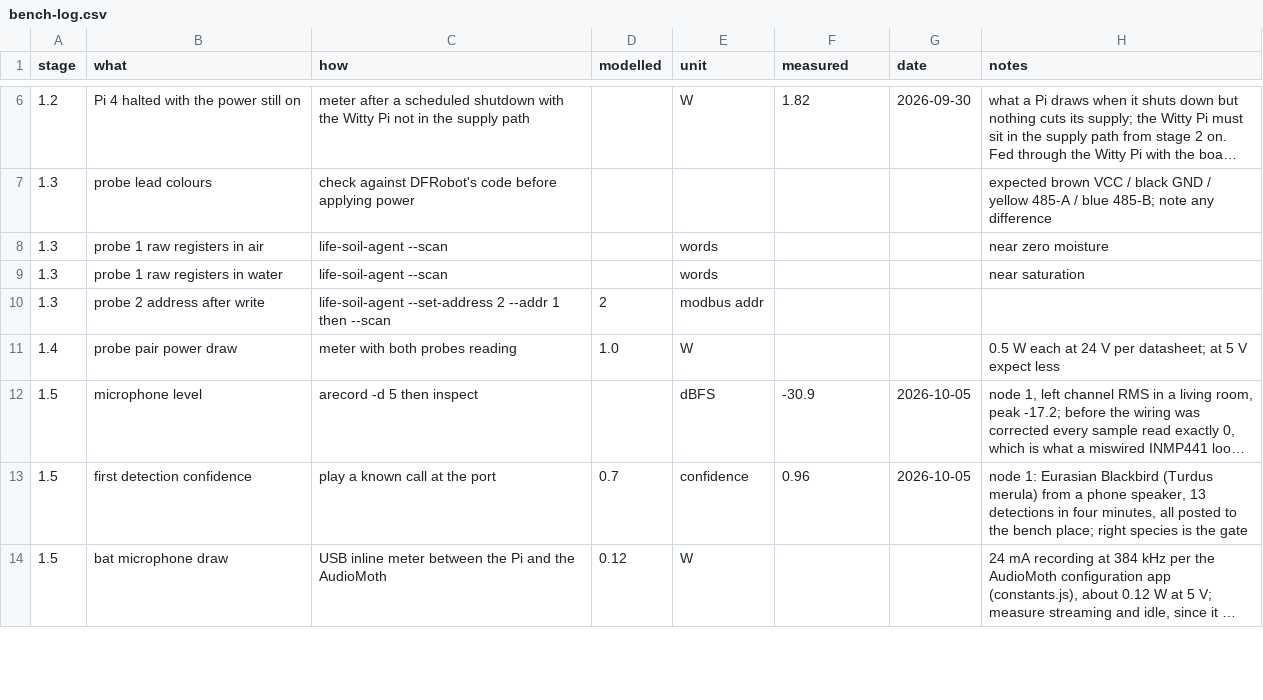
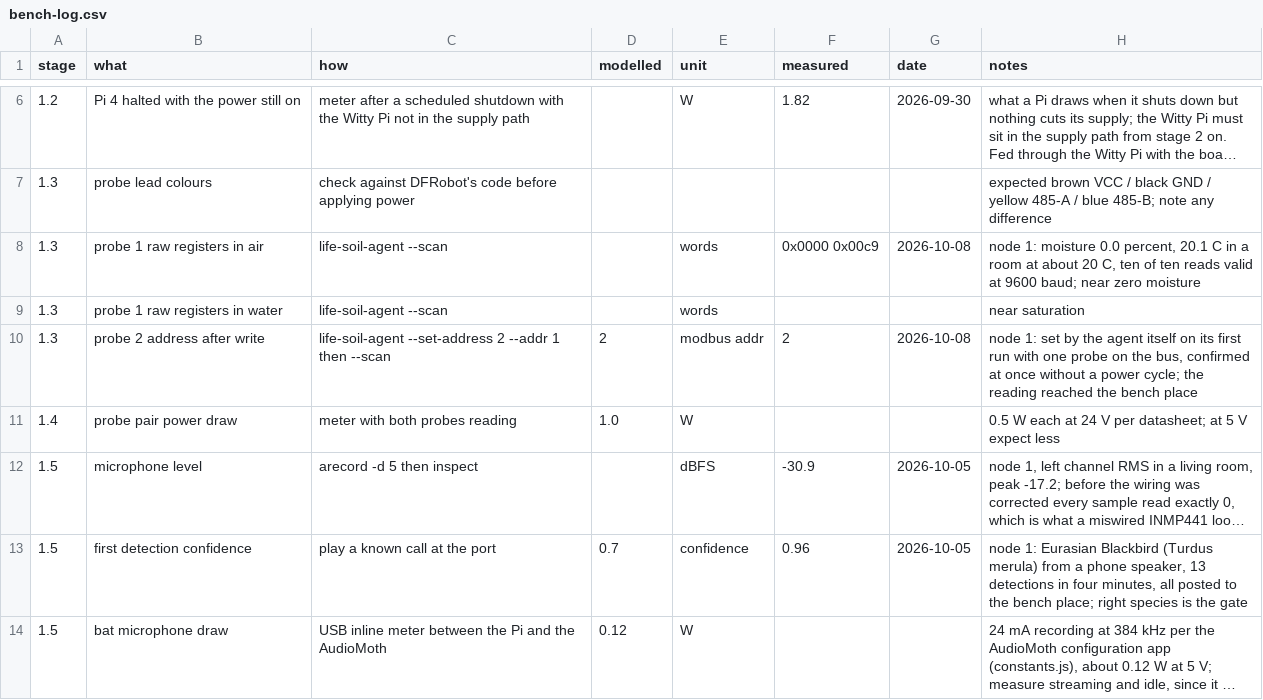
Before and after one commit to oncra/life, a CSV file: kit/bench-log.csv, drawn as a sheet; only a part is shown, gaps mark what is left out; long unchanged cells end in ….

Commit message:
Build guide: the USB screw terminal as it is marked (S, +, D-, D+, -)
The terminal in the kit is marked S, +, D-, D+, -, not VCC and GND as the drawing and the step said. On node 1 the probe's brown wire went into S, the cable shield: the probe had no power and nothing answered, at any baud rate. In + it answered ten times out of ten.

The drawing and the step now show the five screws as marked, say which three stay empty and why S is not power, and name S as the first thing to check when a probe stays silent. Bench log 1.3: raw registers in air, and address 2 set by the agent itself on the first run.

```diff
--- a/kit/bench-log.csv
+++ b/kit/bench-log.csv
@@ -7,5 +7,5 @@ stage,what,how,modelled,unit,measured,date,notes
 1.3,probe lead colours,check against DFRobot's code before applying power,,,,,expected brown VCC / black GND / yellow 485-A / blue 485-B; note any difference
-1.3,probe 1 raw registers in air,life-soil-agent --scan,,words,,,near zero moisture
+1.3,probe 1 raw registers in air,life-soil-agent --scan,,words,0x0000 0x00c9,2026-10-08,"node 1: moisture 0.0 percent, 20.1 C in a room at about 20 C, ten of ten reads valid at 9600 baud; near zero moisture"
 1.3,probe 1 raw registers in water,life-soil-agent --scan,,words,,,near saturation
-1.3,probe 2 address after write,life-soil-agent --set-address 2 --addr 1 then --scan,2,modbus addr,,,
+1.3,probe 2 address after write,life-soil-agent --set-address 2 --addr 1 then --scan,2,modbus addr,2,2026-10-08,"node 1: set by the agent itself on its first run with one probe on the bus, confirmed at once without a power cycle; the reading reached the bench place"
 1.4,probe pair power draw,meter with both probes reading,1.0,W,,,0.5 W each at 24 V per datasheet; at 5 V expect less
```
Also changed, not shown: 3 other files.
